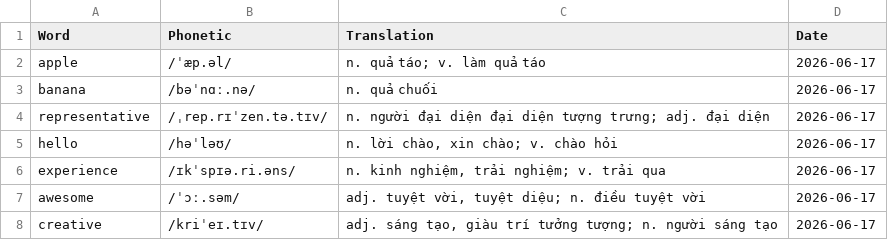
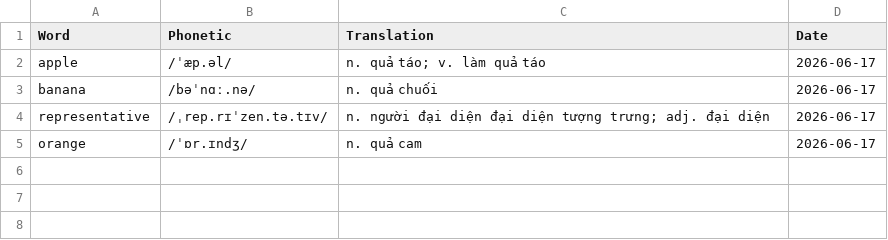
Before and after one commit to KuanqXol/flash-card, a CSV file: data/words.csv, drawn as a sheet; removed rows and columns are numbered as before the commit, all else as after; the diff names each change by its address in the sheet, - before the commit and + after, or states it on an @@ line.

```diff
--- a/data/words.csv
+++ b/data/words.csv
-row 5: hello | /həˈləʊ/ | n. lời chào, xin chào; v. chào hỏi | 2026-06-17
-row 6: experience | /ɪkˈspɪə.ri.əns/ | n. kinh nghiệm, trải nghiệm; v. trải qua | 2026-06-17
-row 7: awesome | /ˈɔː.səm/ | adj. tuyệt vời, tuyệt diệu; n. điều tuyệt vời | 2026-06-17
-row 8: creative | /kriˈeɪ.tɪv/ | adj. sáng tạo, giàu trí tưởng tượng; n. người sáng tạo | 2026-06-17
+row 5: orange | /ˈɒr.ɪndʒ/ | n. quả cam | 2026-06-17
```
Also changed, not shown: 9 other files.
